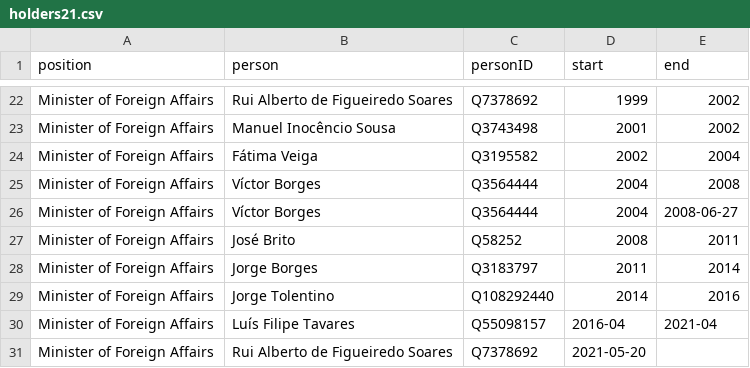
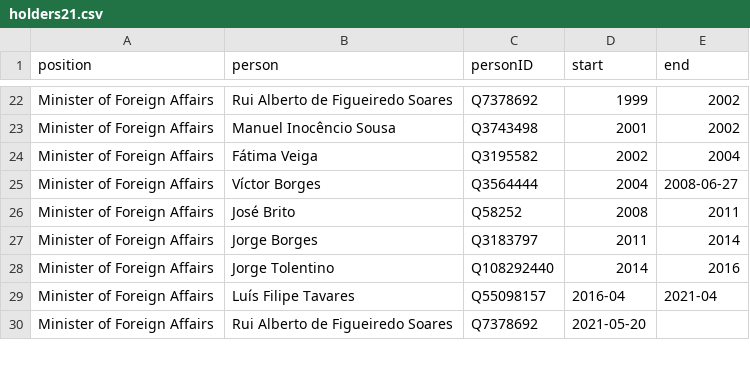
Before and after one commit to every-politician-scrapers/cabo-verde, a CSV file: html/holders21.csv, drawn as a sheet; only a part is shown, gaps mark what is left out; the diff names each change by its address in the sheet, - before the commit and + after, or states it on an @@ line.

Commit message:
PCB update

```diff
--- a/html/holders21.csv
+++ b/html/holders21.csv
-row 25: Minister of Foreign Affairs | Víctor Borges | Q3564444 | 2004 | 2008
```
